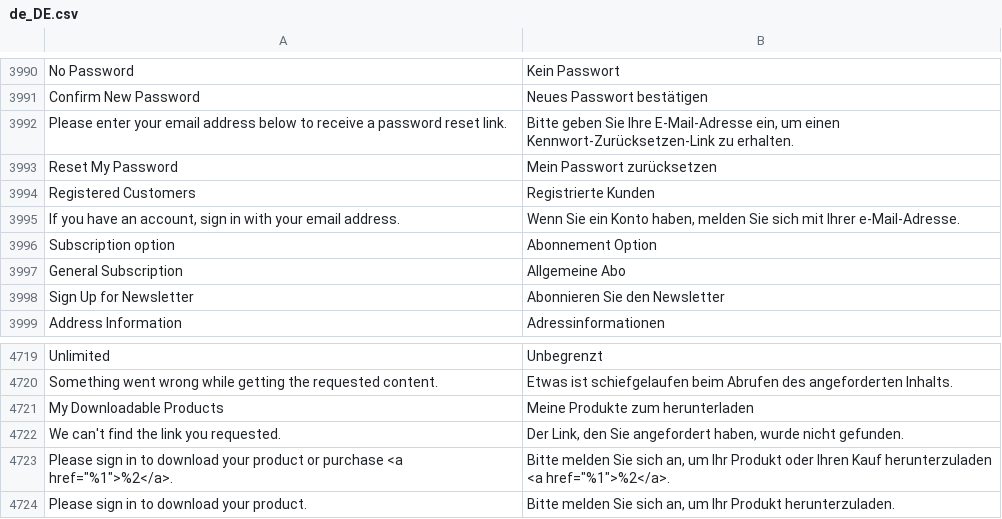
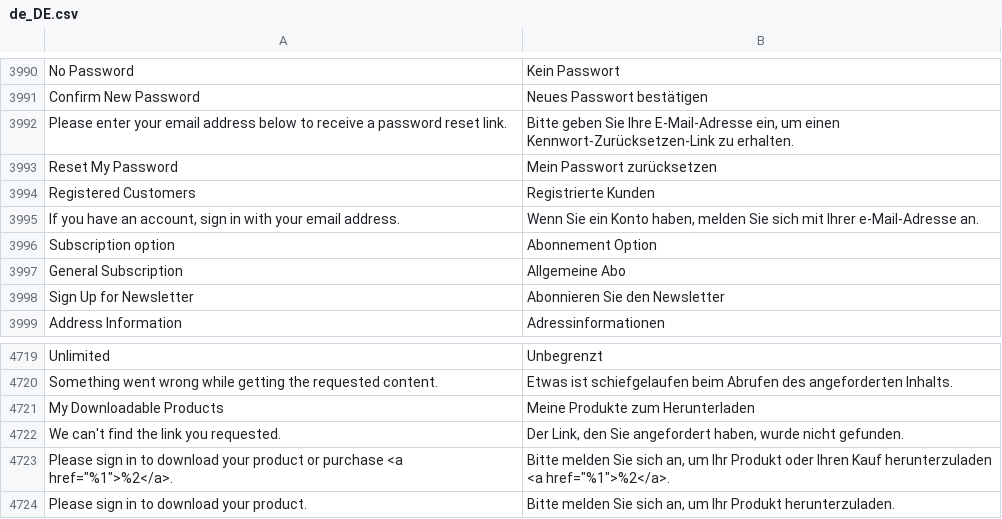
Before and after one commit to magento-l10n/language-de_DE, a CSV file: de_DE.csv, drawn as a sheet; only a part is shown, gaps mark what is left out; the diff names each change by its address in the sheet, - before the commit and + after, or states it on an @@ line.

Commit message:
Updating translations from Crowdin.

```diff
--- a/de_DE.csv
+++ b/de_DE.csv
-B3995: …mit Ihrer e-Mail-Adresse.
+B3995: …mit Ihrer e-Mail-Adresse an.
-B4721: Meine Produkte zum herunterladen
+B4721: Meine Produkte zum Herunterladen
```
Also changed, not shown: 1 other file.
